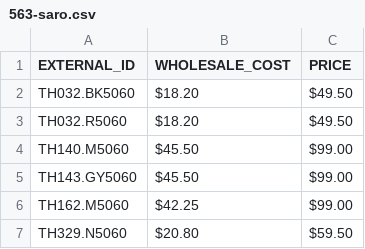
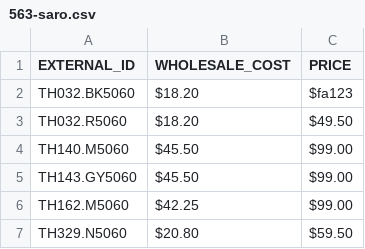
Before and after one commit to allegrag/etl-feeds, a CSV file: data/feeds/products/563-saro.csv, drawn as a sheet; only a part is shown.

Commit message:
Update 563-saro.csv

```diff
--- a/data/feeds/products/563-saro.csv
+++ b/data/feeds/products/563-saro.csv
@@ -1,3 +1,3 @@
 EXTERNAL_ID,WHOLESALE_COST,PRICE
-"TH032.BK5060","$18.20","$49.50"
+"TH032.BK5060","$18.20","$fa123"
 "TH032.R5060","$18.20","$49.50"
```
